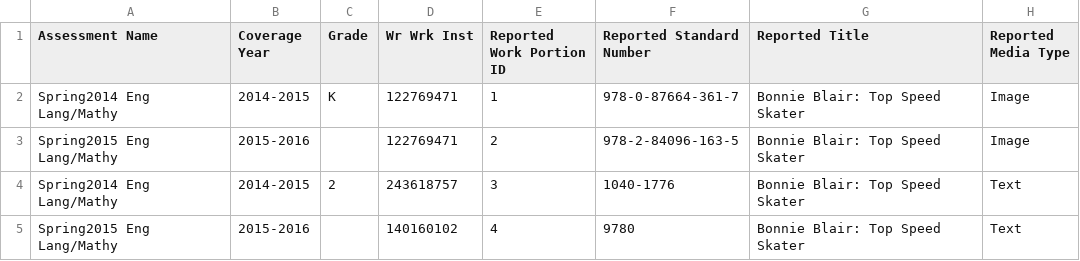
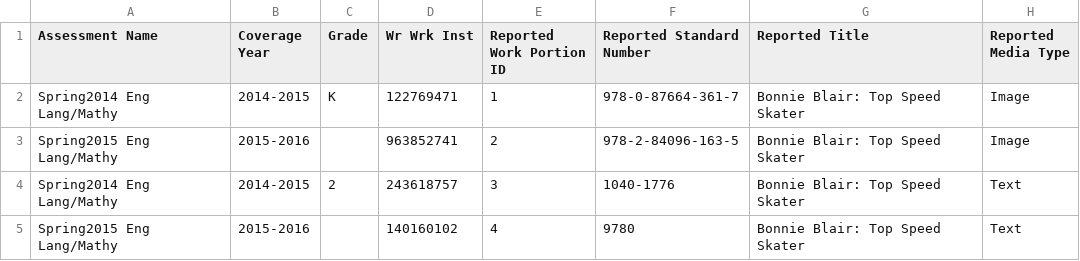
Before and after one commit to Dzmitry-Basiachenka/dist-foreign-aliakh, a CSV file: dist-foreign-service/src/testInteg/resources/com/copyright/rup/dist/foreign/service/impl/usage/sal/sal_item_bank_usages_for_upload.csv, drawn as a sheet; only a part is shown; the diff names each change by its address in the sheet, - before the commit and + after, or states it on an @@ line.

```diff
--- a/dist-foreign-service/src/testInteg/resources/com/copyright/rup/dist/foreign/service/impl/usage/sal/sal_item_bank_usages_for_upload.csv
+++ b/dist-foreign-service/src/testInteg/resources/com/copyright/rup/dist/foreign/service/impl/usage/sal/sal_item_bank_usages_for_upload.csv
-D3 (Wr Wrk Inst): 122769471
+D3 (Wr Wrk Inst): 963852741
```
Also changed, not shown: dist-foreign-service/src/testInteg/resources/com/copyright/rup/dist/foreign/service/impl/usage/sal/sal_item_bank_usages_for_workflow.csv, dist-foreign-service/src/testInteg/resources/com/copyright/rup/dist/foreign/service/impl/usage/sal/sal_item_bank_usages_with_business_errors_report.csv, 6 other files.
